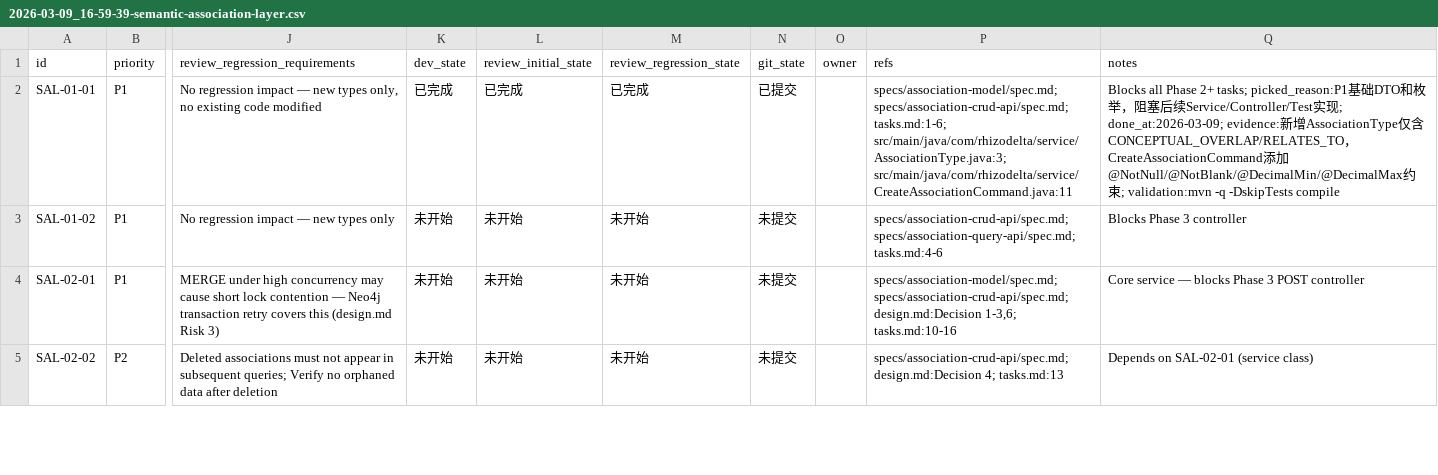
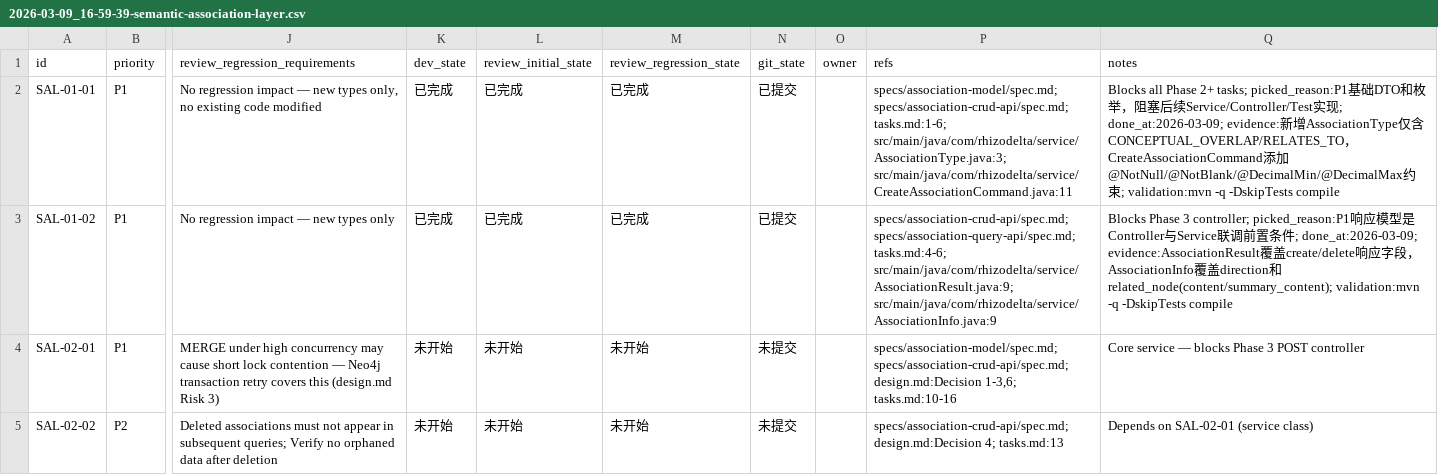
Before and after one commit to TUNTIANHAMMA-2/RhizoDelta, a CSV file: issues/2026-03-09_16-59-39-semantic-association-layer.csv, drawn as a sheet; only a part is shown, gaps mark what is left out; the diff names each change by its address in the sheet, - before the commit and + after, or states it on an @@ line.

Commit message:
[SAL-01-02] Create AssociationResult and AssociationInfo response records

```diff
--- a/issues/2026-03-09_16-59-39-semantic-association-layer.csv
+++ b/issues/2026-03-09_16-59-39-semantic-association-layer.csv
-K3 (dev_state): 未开始
+K3 (dev_state): 已完成
-L3 (review_initial_state): 未开始
+L3 (review_initial_state): 已完成
-M3 (review_regression_state): 未开始
+M3 (review_regression_state): 已完成
-N3 (git_state): 未提交
+N3 (git_state): 已提交
-P3 (refs): specs/association-crud-api/spec.md; specs/association-query-api/spec.md; tasks.md:4-6
+P3 (refs): specs/association-crud-api/spec.md; specs/association-query-api/spec.md; tasks.md:4-6; src/main/java/com/rhizodelta/service/AssociationResult.java:9; src/main/java/com/rhizodelta/service/AssociationInfo.java:9
-Q3 (notes): …Phase 3 controller
+Q3 (notes): …Phase 3 controller; picked_reason:P1响应模型是Controller与Service联调前置条件; done_at:2026-03-09; evidence:AssociationResult覆盖create/delete响应字段，AssociationInfo覆盖direction和related_node(content/summary_content); validation:mvn -q -DskipTests compile
```
Also changed, not shown: 2 other files.
